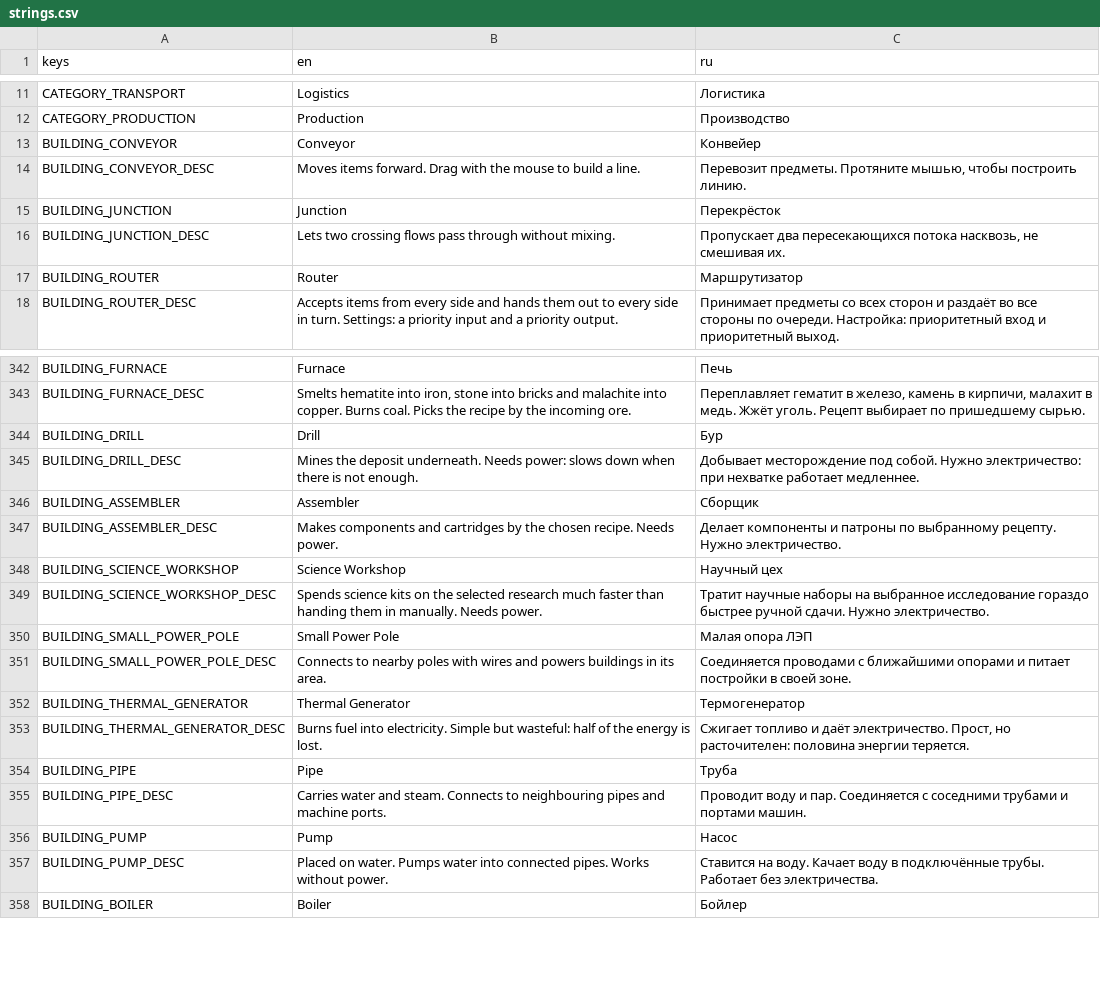
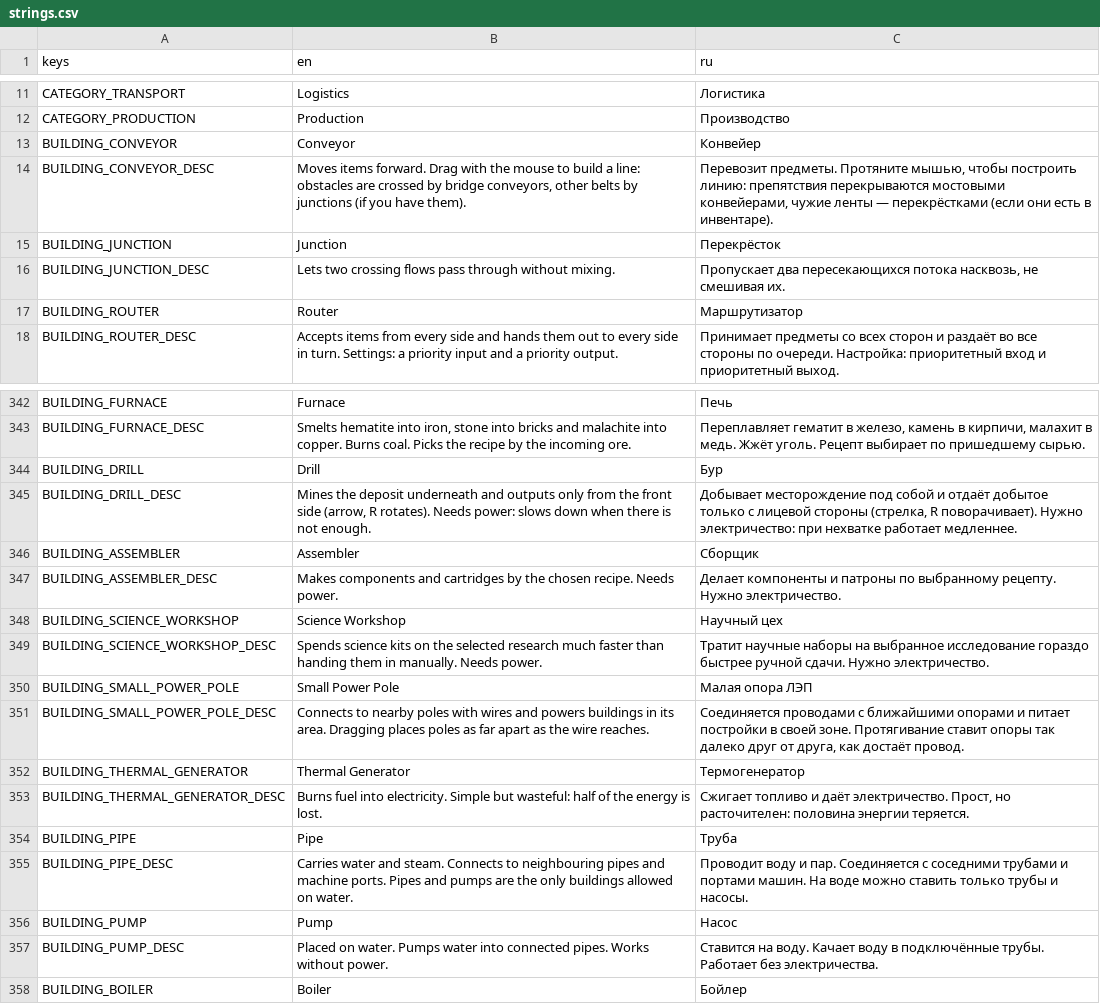
Before and after one commit to AristoCraft-42/WarpFactor, a CSV file: i18n/strings.csv, drawn as a sheet; only a part is shown, gaps mark what is left out; the diff covers the shown part only.

```diff
--- a/i18n/strings.csv
+++ b/i18n/strings.csv
@@ -13,3 +13,3 @@ CATEGORY_PRODUCTION,Production,Производство
 BUILDING_CONVEYOR,Conveyor,Конвейер
-BUILDING_CONVEYOR_DESC,Moves items forward. Drag with the mouse to build a line.,"Перевозит предметы. Протяните мышью, чтобы построить линию."
+BUILDING_CONVEYOR_DESC,"Moves items forward. Drag with the mouse to build a line: obstacles are crossed by bridge conveyors, other belts by junctions (if you have them).","Перевозит предметы. Протяните мышью, чтобы построить линию: препятствия перекрываются мостовыми конвейерами, чужие ленты — перекрёстками (если они есть в инвентаре)."
 BUILDING_JUNCTION,Junction,Перекрёсток
@@ -344,3 +344,3 @@ BUILDING_FURNACE_DESC,"Smelts hematite into iron, stone into bricks and malachit
 BUILDING_DRILL,Drill,Бур
-BUILDING_DRILL_DESC,Mines the deposit underneath. Needs power: slows down when there is not enough.,Добывает месторождение под собой. Нужно электричество: при нехватке работает медленнее.
+BUILDING_DRILL_DESC,"Mines the deposit underneath and outputs only from the front side (arrow, R rotates). Needs power: slows down when there is not enough.","Добывает месторождение под собой и отдаёт добытое только с лицевой стороны (стрелка, R поворачивает). Нужно электричество: при нехватке работает медленнее."
 BUILDING_ASSEMBLER,Assembler,Сборщик
@@ -350,3 +350,3 @@ BUILDING_SCIENCE_WORKSHOP_DESC,Spends science kits on the selected research much
 BUILDING_SMALL_POWER_POLE,Small Power Pole,Малая опора ЛЭП
-BUILDING_SMALL_POWER_POLE_DESC,Connects to nearby poles with wires and powers buildings in its area.,Соединяется проводами с ближайшими опорами и питает постройки в своей зоне.
+BUILDING_SMALL_POWER_POLE_DESC,Connects to nearby poles with wires and powers buildings in its area. Dragging places poles as far apart as the wire reaches.,"Соединяется проводами с ближайшими опорами и питает постройки в своей зоне. Протягивание ставит опоры так далеко друг от друга, как достаёт провод."
 BUILDING_THERMAL_GENERATOR,Thermal Generator,Термогенератор
@@ -354,3 +354,3 @@ BUILDING_THERMAL_GENERATOR_DESC,Burns fuel into electricity. Simple but wasteful
 BUILDING_PIPE,Pipe,Труба
-BUILDING_PIPE_DESC,Carries water and steam. Connects to neighbouring pipes and machine ports.,Проводит воду и пар. Соединяется с соседними трубами и портами машин.
+BUILDING_PIPE_DESC,Carries water and steam. Connects to neighbouring pipes and machine ports. Pipes and pumps are the only buildings allowed on water.,Проводит воду и пар. Соединяется с соседними трубами и портами машин. На воде можно ставить только трубы и насосы.
 BUILDING_PUMP,Pump,Насос
```
Also changed, not shown: 28 added rows elsewhere in this file, 48 other files.
